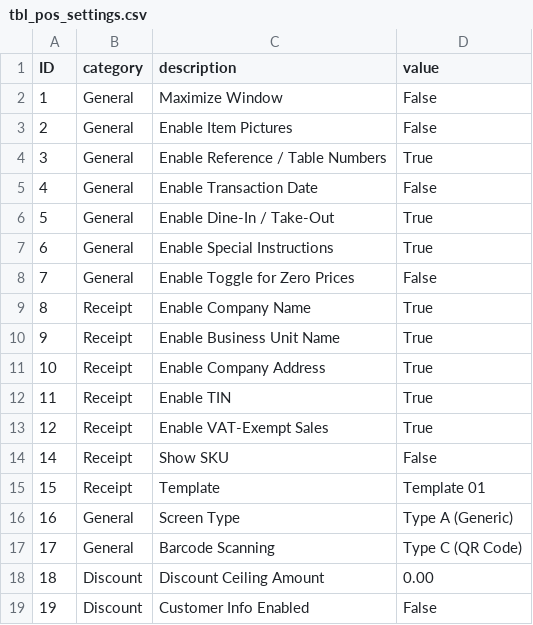
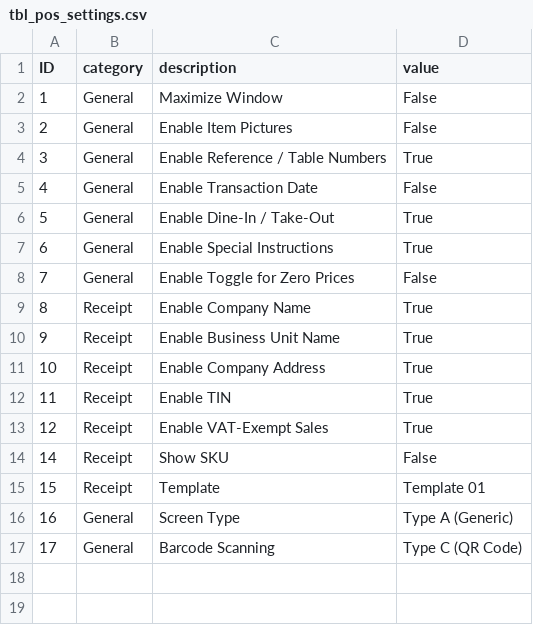
Before and after one commit to MaryExin/restobillv2, a CSV file: database/tbl_pos_settings.csv, drawn as a sheet; the diff names each change by its address in the sheet, - before the commit and + after, or states it on an @@ line.

```diff
--- a/database/tbl_pos_settings.csv
+++ b/database/tbl_pos_settings.csv
-row 18: 18 | Discount | Discount Ceiling Amount | 0.00
-row 19: 19 | Discount | Customer Info Enabled | False
```
Also changed, not shown: database/tbl_main_business_units.csv, database/tbl_pos_tables.csv, 27 other files.
